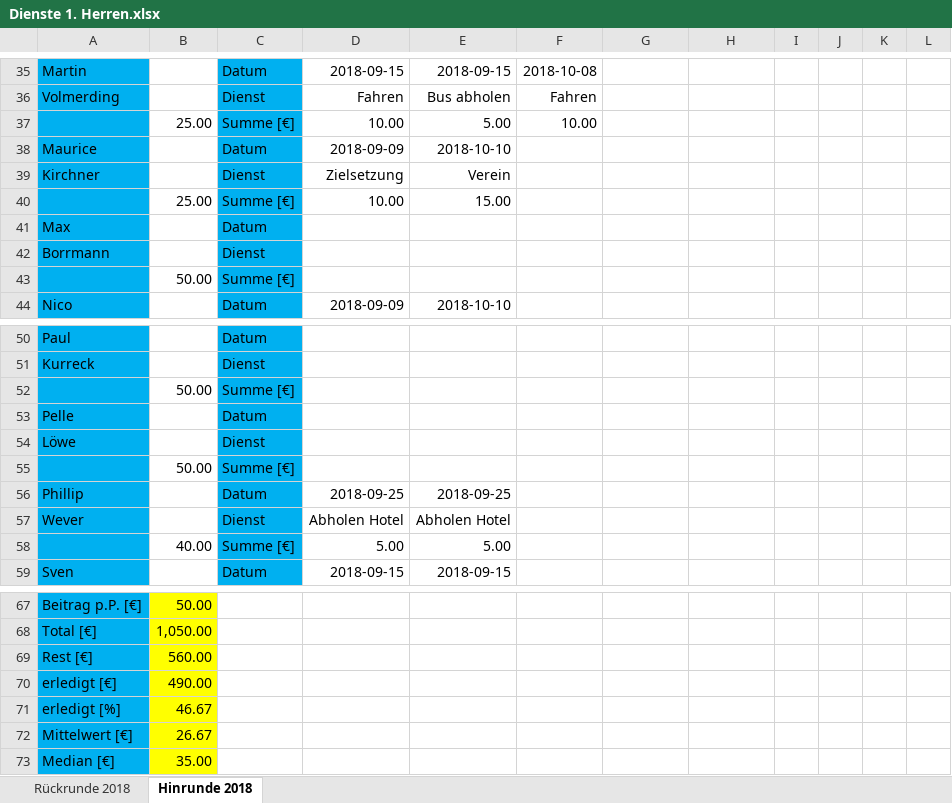
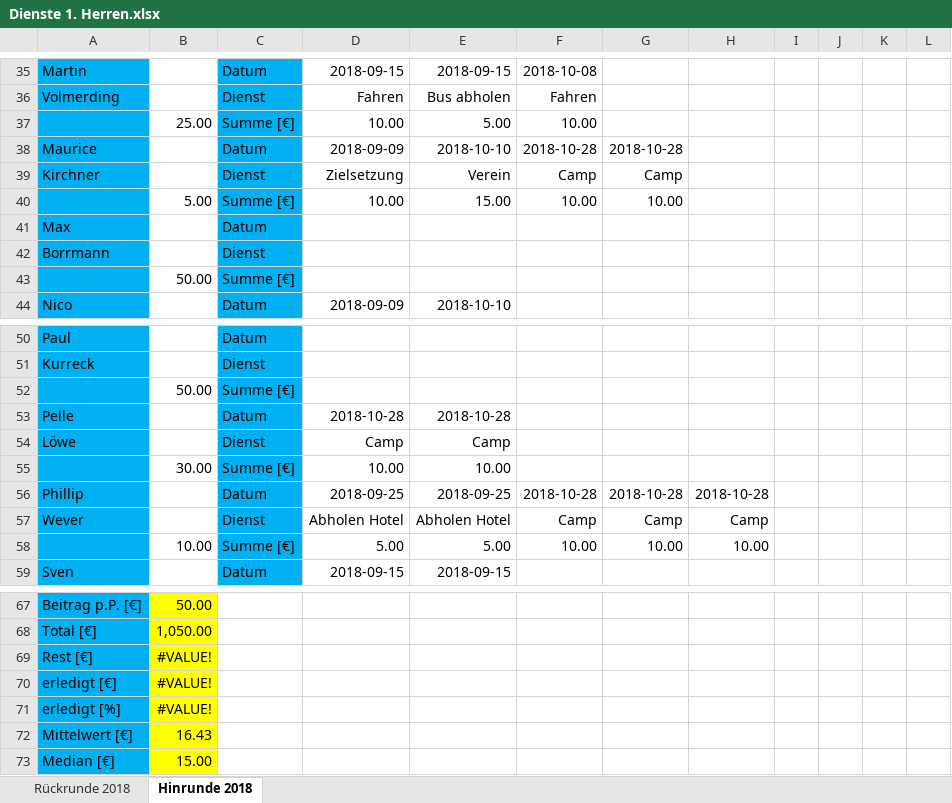
Before and after one commit to BjoernDaase/AGDienste, an Excel workbook: Dienste 1. Herren.xlsx, sheet Hinrunde 2018, drawn as a sheet; only a part is shown, gaps mark what is left out; values as stored, in another font and other column widths than the file's, no borders; conditional formats not drawn; removed rows and columns are numbered as before the commit, all else as after; the diff covers the shown part only; the diff names each change by its address in the sheet, - before the commit and + after, or states it on an @@ line.

```diff
--- a/Dienste 1. Herren.xlsx (sheet Hinrunde 2018)
+++ b/Dienste 1. Herren.xlsx (sheet Hinrunde 2018)
-F38: (empty)
+F38: 2018-10-28
-G38: (empty)
+G38: 2018-10-28
-F39: (empty)
+F39: Camp
-G39: (empty)
+G39: Camp
-B40: 25.00
+B40: 5.00
-F40: (empty)
+F40: 10.00
-G40: (empty)
+G40: 10.00
-D53: (empty)
+D53: 2018-10-28
-E53: (empty)
+E53: 2018-10-28
-D54: (empty)
+D54: Camp
-E54: (empty)
+E54: Camp
-row 55:  | 50.00 | Summe [€]
+row 55:  | 30.00 | Summe [€] | 10.00 | 10.00
-F56: (empty)
+F56: 2018-10-28
-G56: (empty)
+G56: 2018-10-28
-H56: (empty)
+H56: 2018-10-28
-F57: (empty)
+F57: Camp
-G57: (empty)
+G57: Camp
-H57: (empty)
+H57: Camp
-row 58:  | 40.00 | Summe [€] | 5.00 | 5.00
+row 58:  | 10.00 | Summe [€] | 5.00 | 5.00 | 10.00 | 10.00 | 10.00
-B69: 560.00
+B69: #VALUE!
-B70: 490.00
+B70: #VALUE!
-B71: 46.67
+B71: #VALUE!
-B72: 26.67
+B72: 16.43
-B73: 35.00
+B73: 15.00
```
Also changed, not shown: 3 added rows, 3 removed rows, 44 edited cells and cell formats elsewhere in this sheet, 1 other file.
